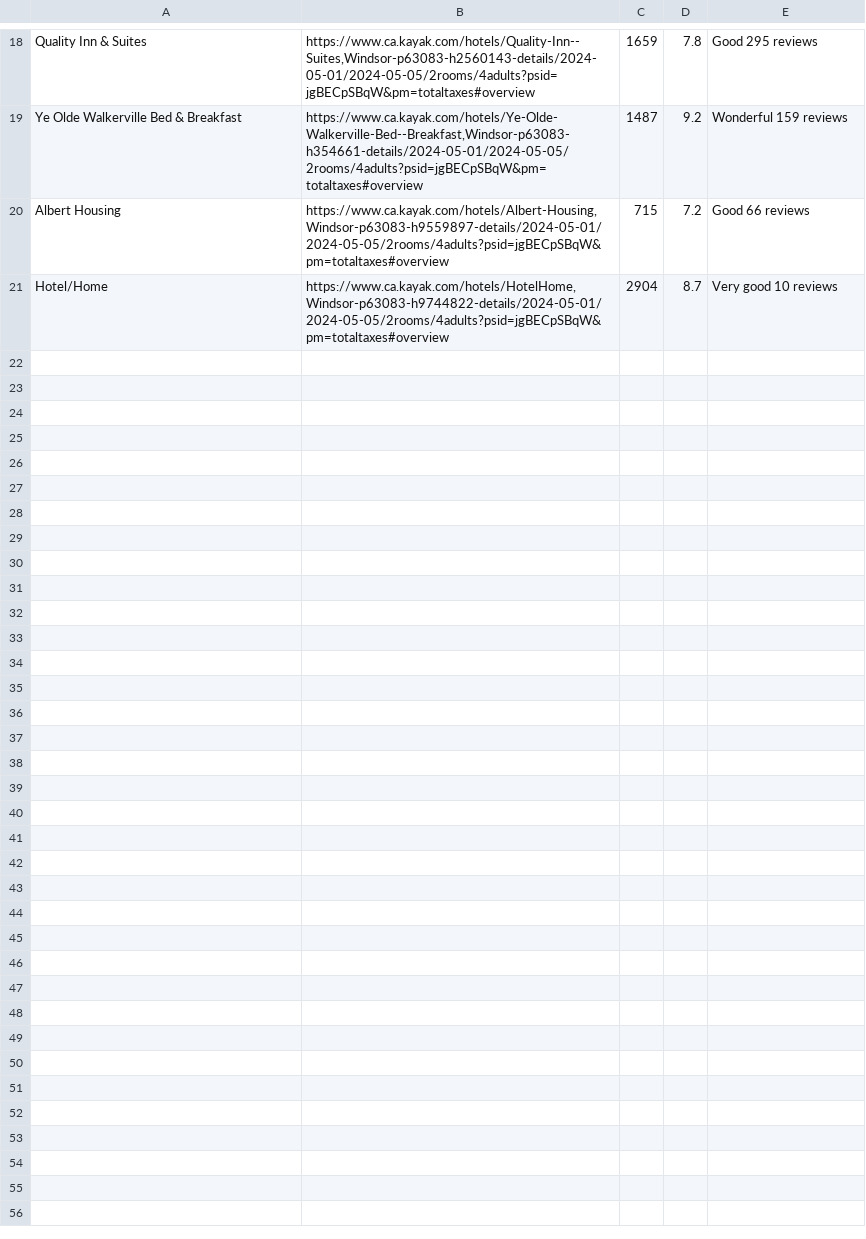
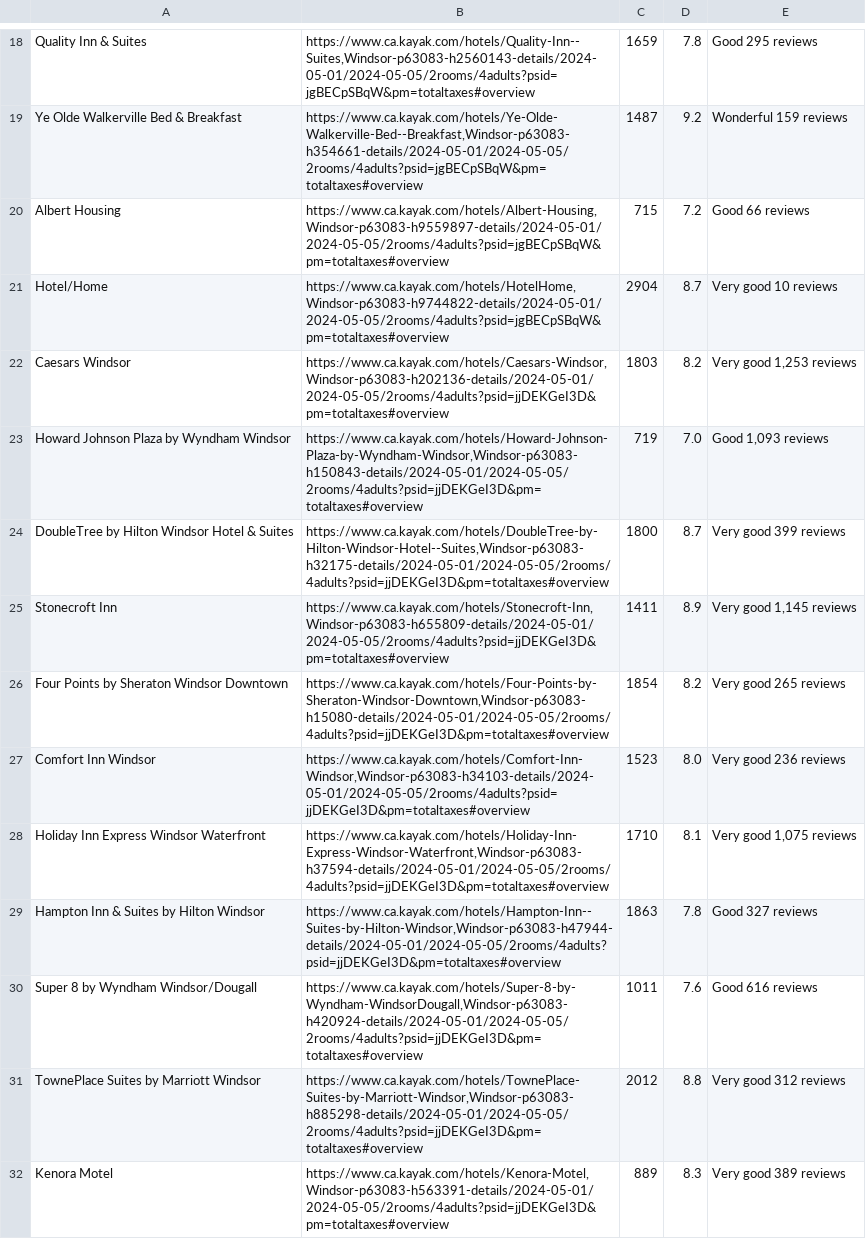
Before and after one commit to Meet19aug/ForecastLodgings, a CSV file: assets/kayak.csv, drawn as a sheet; only a part is shown, gaps mark what is left out; the diff covers the shown part only.

```diff
--- a/assets/kayak.csv
+++ b/assets/kayak.csv
@@ -21 +21,12 @@
 "Hotel/Home","https://www.ca.kayak.com/hotels/HotelHome,Windsor-p63083-h9744822-details/2024-05-01/2024-05-05/2rooms/4adults?psid=jgBECpSBqW&pm=totaltaxes#overview","2904","8.7","Very good 10 reviews"
+"Caesars Windsor","https://www.ca.kayak.com/hotels/Caesars-Windsor,Windsor-p63083-h202136-details/2024-05-01/2024-05-05/2rooms/4adults?psid=jjDEKGeI3D&pm=totaltaxes#overview","1803","8.2","Very good 1,253 reviews"
+"Howard Johnson Plaza by Wyndham Windsor","https://www.ca.kayak.com/hotels/Howard-Johnson-Plaza-by-Wyndham-Windsor,Windsor-p63083-h150843-details/2024-05-01/2024-05-05/2rooms/4adults?psid=jjDEKGeI3D&pm=totaltaxes#overview","719","7.0","Good 1,093 reviews"
+"DoubleTree by Hilton Windsor Hotel & Suites","https://www.ca.kayak.com/hotels/DoubleTree-by-Hilton-Windsor-Hotel--Suites,Windsor-p63083-h32175-details/2024-05-01/2024-05-05/2rooms/4adults?psid=jjDEKGeI3D&pm=totaltaxes#overview","1800","8.7","Very good 399 reviews"
+"Stonecroft Inn","https://www.ca.kayak.com/hotels/Stonecroft-Inn,Windsor-p63083-h655809-details/2024-05-01/2024-05-05/2rooms/4adults?psid=jjDEKGeI3D&pm=totaltaxes#overview","1411","8.9","Very good 1,145 reviews"
+"Four Points by Sheraton Windsor Downtown","https://www.ca.kayak.com/hotels/Four-Points-by-Sheraton-Windsor-Downtown,Windsor-p63083-h15080-details/2024-05-01/2024-05-05/2rooms/4adults?psid=jjDEKGeI3D&pm=totaltaxes#overview","1854","8.2","Very good 265 reviews"
+"Comfort Inn Windsor","https://www.ca.kayak.com/hotels/Comfort-Inn-Windsor,Windsor-p63083-h34103-details/2024-05-01/2024-05-05/2rooms/4adults?psid=jjDEKGeI3D&pm=totaltaxes#overview","1523","8.0","Very good 236 reviews"
+"Holiday Inn Express Windsor Waterfront","https://www.ca.kayak.com/hotels/Holiday-Inn-Express-Windsor-Waterfront,Windsor-p63083-h37594-details/2024-05-01/2024-05-05/2rooms/4adults?psid=jjDEKGeI3D&pm=totaltaxes#overview","1710","8.1","Very good 1,075 reviews"
+"Hampton Inn & Suites by Hilton Windsor","https://www.ca.kayak.com/hotels/Hampton-Inn--Suites-by-Hilton-Windsor,Windsor-p63083-h47944-details/2024-05-01/2024-05-05/2rooms/4adults?psid=jjDEKGeI3D&pm=totaltaxes#overview","1863","7.8","Good 327 reviews"
+"Super 8 by Wyndham Windsor/Dougall","https://www.ca.kayak.com/hotels/Super-8-by-Wyndham-WindsorDougall,Windsor-p63083-h420924-details/2024-05-01/2024-05-05/2rooms/4adults?psid=jjDEKGeI3D&pm=totaltaxes#overview","1011","7.6","Good 616 reviews"
+"TownePlace Suites by Marriott Windsor","https://www.ca.kayak.com/hotels/TownePlace-Suites-by-Marriott-Windsor,Windsor-p63083-h885298-details/2024-05-01/2024-05-05/2rooms/4adults?psid=jjDEKGeI3D&pm=totaltaxes#overview","2012","8.8","Very good 312 reviews"
+"Kenora Motel","https://www.ca.kayak.com/hotels/Kenora-Motel,Windsor-p63083-h563391-details/2024-05-01/2024-05-05/2rooms/4adults?psid=jjDEKGeI3D&pm=totaltaxes#overview","889","8.3","Very good 389 reviews"
```
Also changed, not shown: 10 added rows elsewhere in this file, assets/cheapflights.csv, 35 other files.
